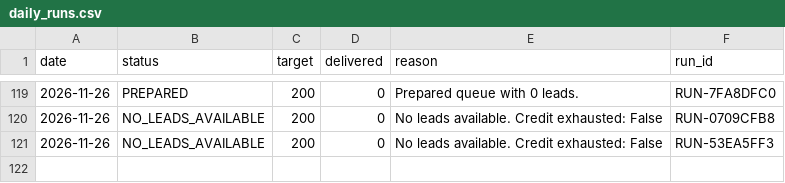
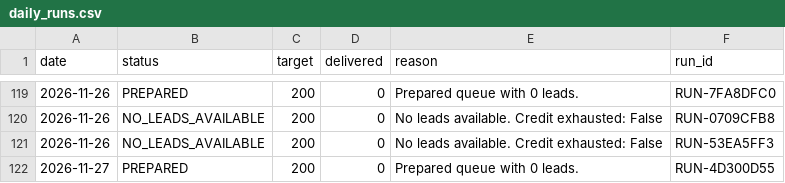
Before and after one commit to ayushdesign4/daily-lead-agent, a CSV file: data/daily_runs.csv, drawn as a sheet; only a part is shown, gaps mark what is left out; the diff names each change by its address in the sheet, - before the commit and + after, or states it on an @@ line.

```diff
--- a/data/daily_runs.csv
+++ b/data/daily_runs.csv
+row 122: 2026-11-27 | PREPARED | 200 | 0 | Prepared queue with 0 leads. | RUN-4D300D55
```
Also changed, not shown: 2 other files.
